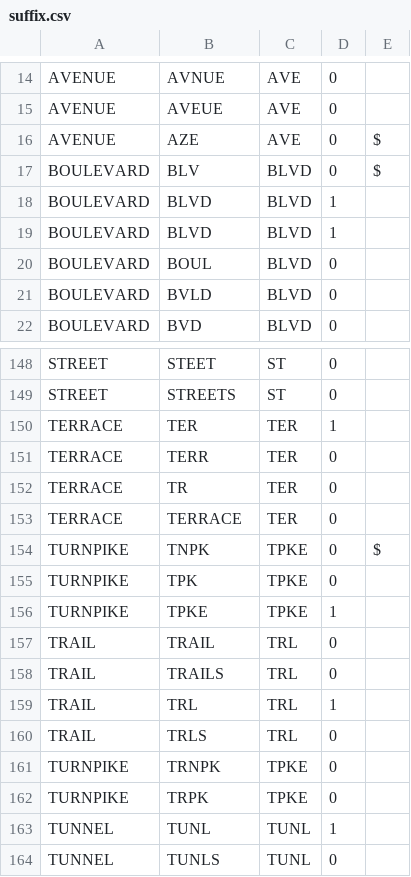
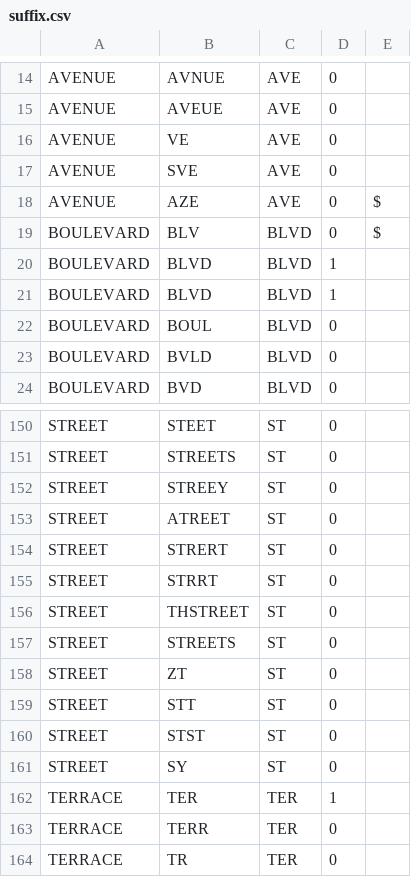
Before and after one commit to CityOfPhiladelphia/passyunk, a CSV file: passyunk/pdata/suffix.csv, drawn as a sheet; only a part is shown, gaps mark what is left out; the shorter side is filled out with more unchanged rows; the diff names each change by its address in the sheet, - before the commit and + after, or states it on an @@ line.

Commit message:
Add suffix standardizations

```diff
--- a/passyunk/pdata/suffix.csv
+++ b/passyunk/pdata/suffix.csv
+row 16: AVENUE | VE | AVE | 0
+row 17: AVENUE | SVE | AVE | 0
+row 152: STREET | STREEY | ST | 0
+row 153: STREET | ATREET | ST | 0
+row 154: STREET | STRERT | ST | 0
+row 155: STREET | STRRT | ST | 0
+row 156: STREET | THSTREET | ST | 0
+row 157: STREET | STREETS | ST | 0
+row 158: STREET | ZT | ST | 0
+row 159: STREET | STT | ST | 0
+row 160: STREET | STST | ST | 0
+row 161: STREET | SY | ST | 0
```
